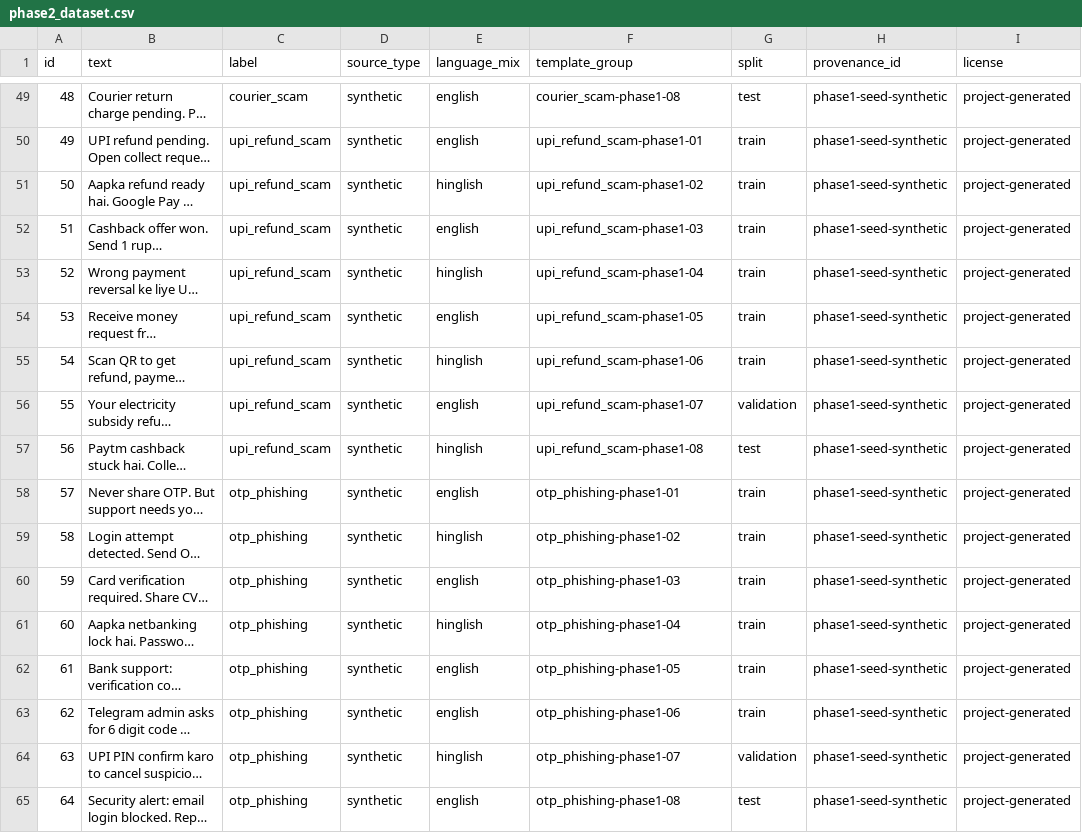
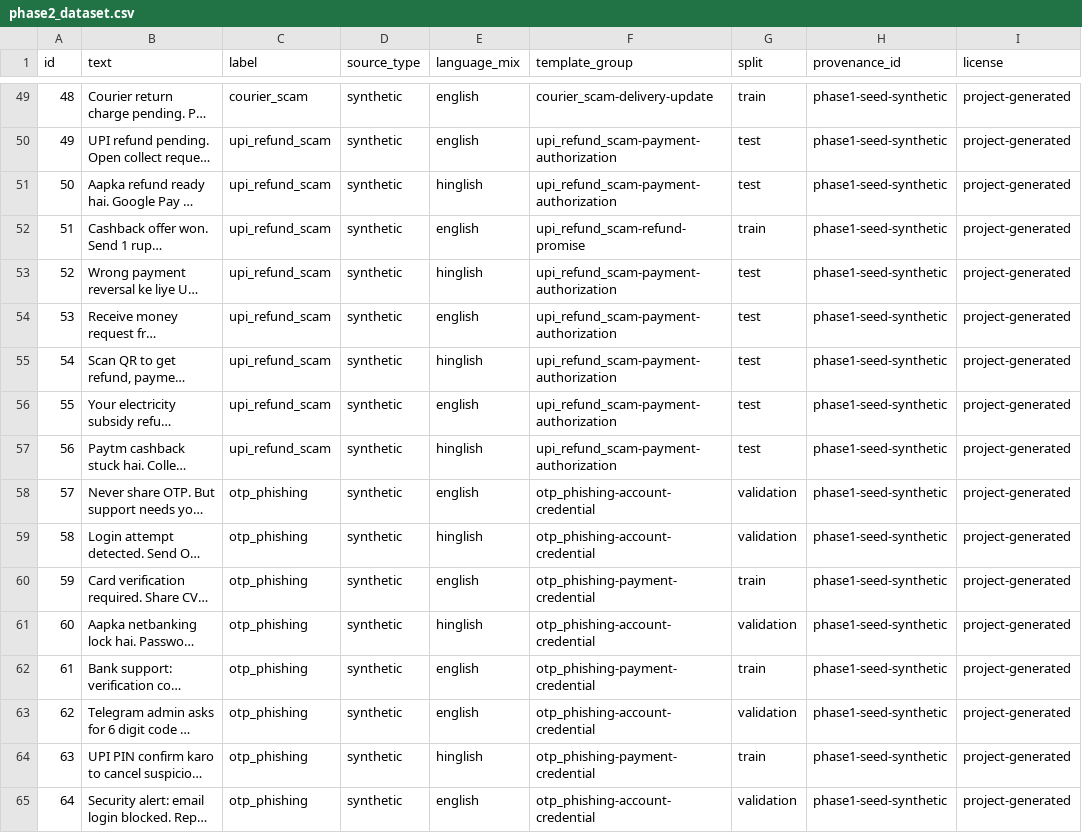
Before and after one commit to GautamBytes/fraudlens-bharat-phase-1, a CSV file: data/samples/phase2_dataset.csv, drawn as a sheet; only a part is shown, gaps mark what is left out; long unchanged cells end in …; the diff covers the shown part only; the diff names each change by its address in the sheet, - before the commit and + after, or states it on an @@ line.

```diff
--- a/data/samples/phase2_dataset.csv
+++ b/data/samples/phase2_dataset.csv
-F49 (template_group): courier_scam-phase1-08
+F49 (template_group): courier_scam-delivery-update
-G49 (split): test
+G49 (split): train
-F50 (template_group): upi_refund_scam-phase1-01
+F50 (template_group): upi_refund_scam-payment-authorization
-G50:G51 (split): train
+G50:G51 (split): test
-F51 (template_group): upi_refund_scam-phase1-02
+F51 (template_group): upi_refund_scam-payment-authorization
-F52 (template_group): upi_refund_scam-phase1-03
+F52 (template_group): upi_refund_scam-refund-promise
-F53 (template_group): upi_refund_scam-phase1-04
+F53 (template_group): upi_refund_scam-payment-authorization
-G53:G55 (split): train
+G53:G55 (split): test
-F54 (template_group): upi_refund_scam-phase1-05
+F54 (template_group): upi_refund_scam-payment-authorization
-F55 (template_group): upi_refund_scam-phase1-06
+F55 (template_group): upi_refund_scam-payment-authorization
-F56 (template_group): upi_refund_scam-phase1-07
+F56 (template_group): upi_refund_scam-payment-authorization
-G56 (split): validation
+G56 (split): test
-F57 (template_group): upi_refund_scam-phase1-08
+F57 (template_group): upi_refund_scam-payment-authorization
-F58 (template_group): otp_phishing-phase1-01
+F58 (template_group): otp_phishing-account-credential
-G58:G59 (split): train
+G58:G59 (split): validation
-F59 (template_group): otp_phishing-phase1-02
+F59 (template_group): otp_phishing-account-credential
-F60 (template_group): otp_phishing-phase1-03
+F60 (template_group): otp_phishing-payment-credential
-F61 (template_group): otp_phishing-phase1-04
+F61 (template_group): otp_phishing-account-credential
-G61 (split): train
+G61 (split): validation
-F62 (template_group): otp_phishing-phase1-05
+F62 (template_group): otp_phishing-payment-credential
-F63 (template_group): otp_phishing-phase1-06
+F63 (template_group): otp_phishing-account-credential
-G63 (split): train
+G63 (split): validation
-F64 (template_group): otp_phishing-phase1-07
+F64 (template_group): otp_phishing-payment-credential
-G64 (split): validation
+G64 (split): train
-F65 (template_group): otp_phishing-phase1-08
+F65 (template_group): otp_phishing-account-credential
-G65 (split): test
+G65 (split): validation
```
Also changed, not shown: 68 edited cells elsewhere in this file, data/provenance/phase2_sources.csv, 4 other files.
